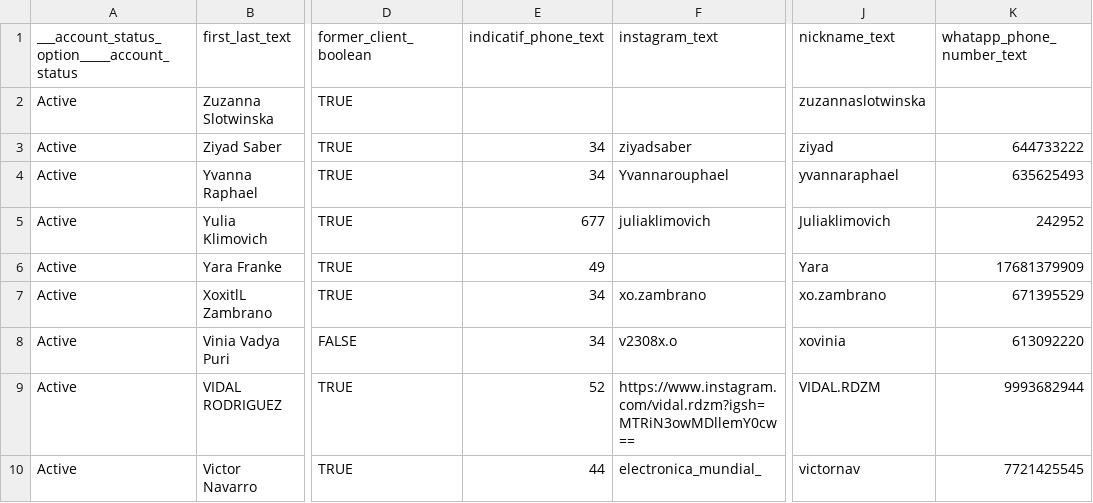
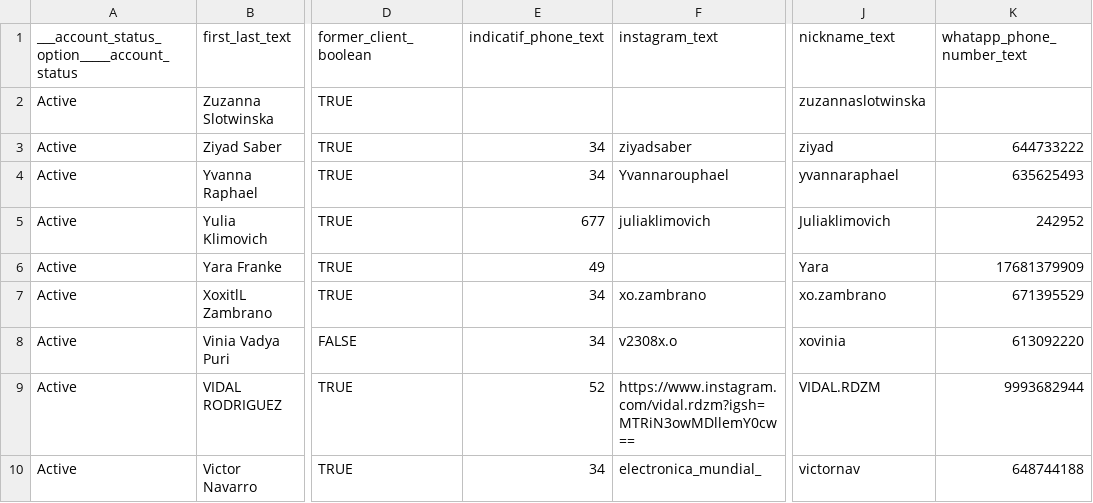
Before and after one commit to tomasploquin/club-chat-broadcast, a CSV file: public/members.csv, drawn as a sheet; only a part is shown, gaps mark what is left out; the diff names each change by its address in the sheet, - before the commit and + after, or states it on an @@ line.

```diff
--- a/public/members.csv
+++ b/public/members.csv
-E10 (indicatif_phone_text): 44
+E10 (indicatif_phone_text): 34
-K10 (whatapp_phone_number_text): 7721425545
+K10 (whatapp_phone_number_text): 648744188
```
Also changed, not shown: 9 other files.
